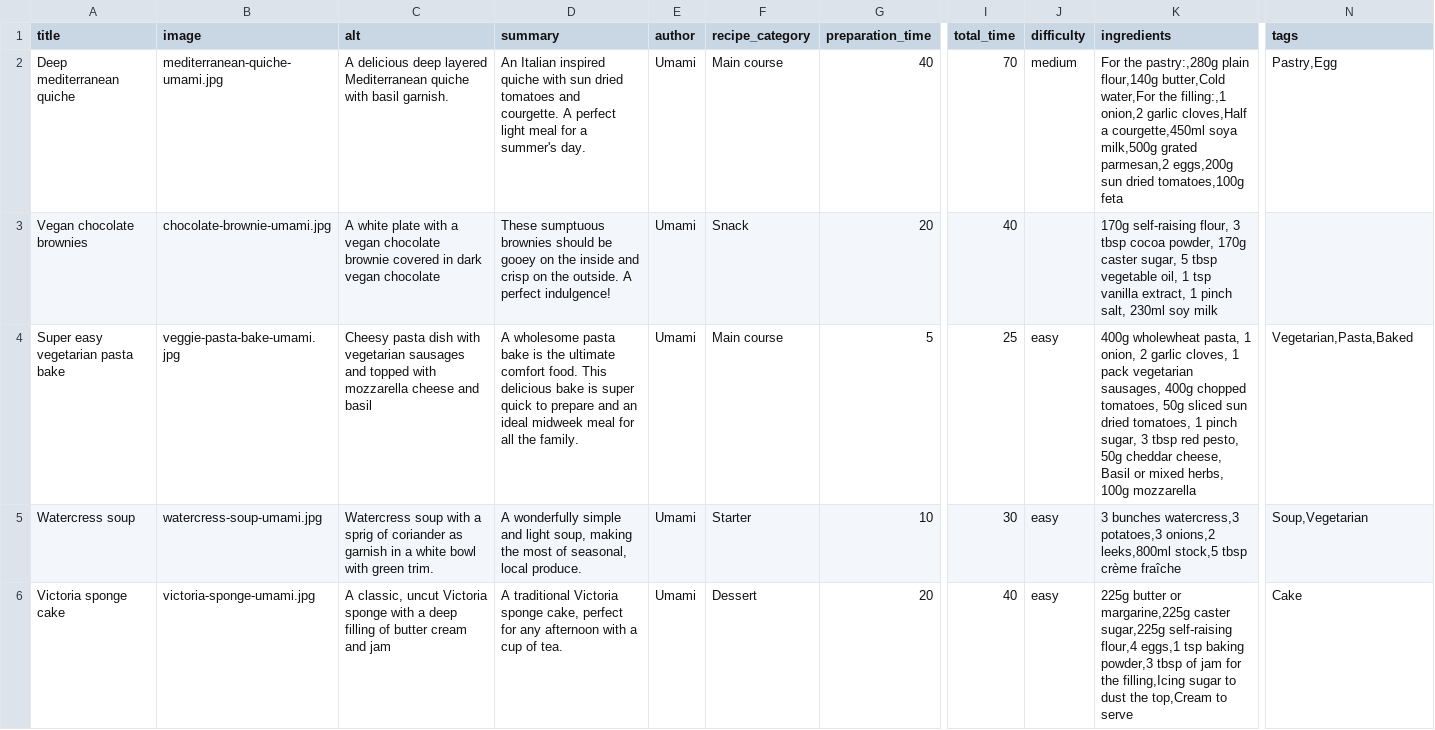
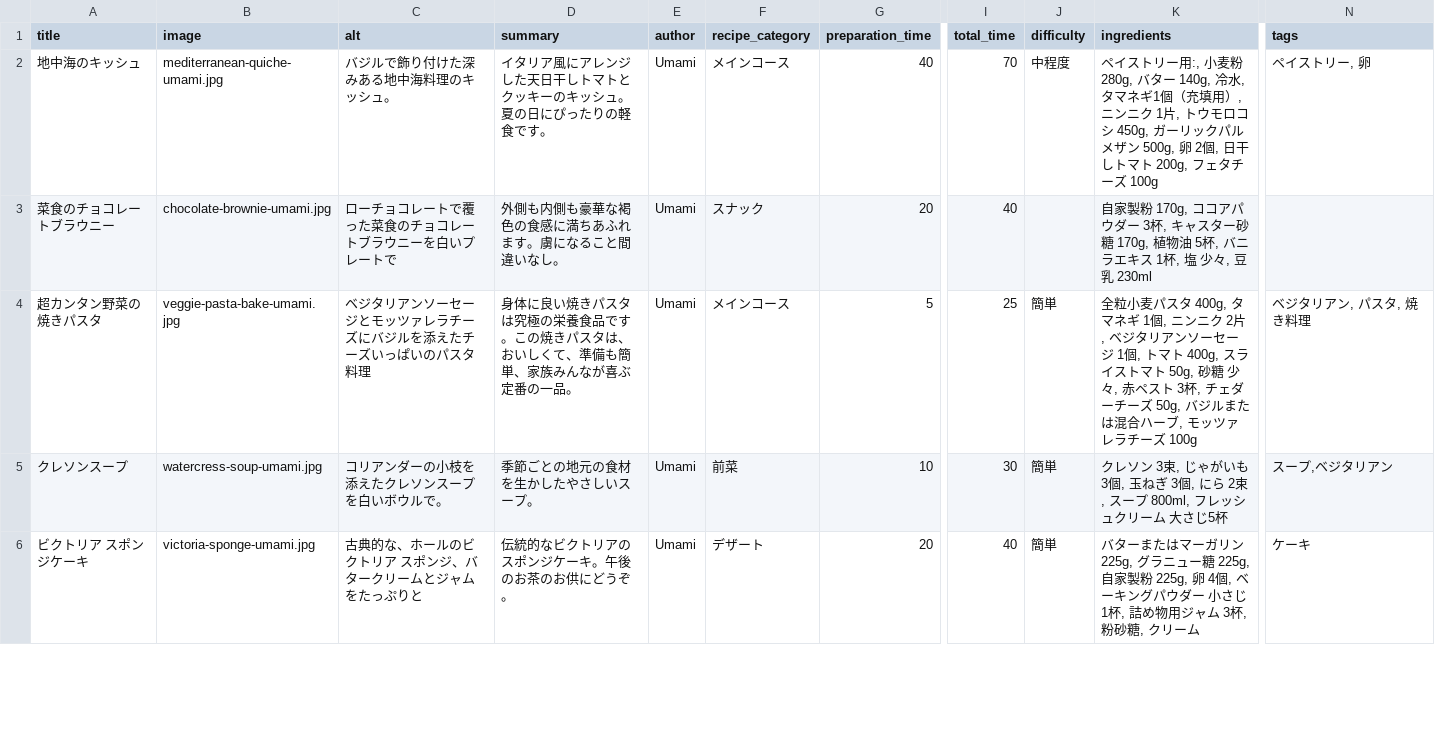
Before and after one commit to bkenro/demo_umamij, a CSV file: modules/demo_umami_content/default_content/recipes.csv, drawn as a sheet; only a part is shown, gaps mark what is left out; the diff covers the shown part only; the diff names each change by its address in the sheet, - before the commit and + after, or states it on an @@ line.

Commit message:
translate default contents into Japanese

```diff
--- a/modules/demo_umami_content/default_content/recipes.csv
+++ b/modules/demo_umami_content/default_content/recipes.csv
-A2 (title): Deep mediterranean quiche
+A2 (title): 地中海のキッシュ
-C2 (alt): A delicious deep layered Mediterranean quiche with basil garnish.
+C2 (alt): バジルで飾り付けた深みある地中海料理のキッシュ。
-D2 (summary): An Italian inspired quiche with sun dried tomatoes and courgette. A perfect light meal for a summer's day.
+D2 (summary): イタリア風にアレンジした天日干しトマトとクッキーのキッシュ。夏の日にぴったりの軽食です。
-F2 (recipe_category): Main course
+F2 (recipe_category): メインコース
-J2 (difficulty): medium
+J2 (difficulty): 中程度
-K2 (ingredients): For the pastry:,280g plain flour,140g butter,Cold water,For the filling:,1 onion,2 garlic cloves,Half a courgette,450ml soya milk,500g grated parmesan,2 eggs,200g sun dried tomatoes,100g feta
+K2 (ingredients): ペイストリー用:, 小麦粉 280g, バター 140g, 冷水, タマネギ1個（充填用）, ニンニク 1片, トウモロコシ 450g, ガーリックパルメザン 500g, 卵 2個, 日干しトマト 200g, フェタチーズ 100g
-N2 (tags): Pastry,Egg
+N2 (tags): ペイストリー, 卵
-A3 (title): Vegan chocolate brownies
+A3 (title): 菜食のチョコレートブラウニー
-C3 (alt): A white plate with a vegan chocolate brownie covered in dark vegan chocolate
+C3 (alt): ローチョコレートで覆った菜食のチョコレートブラウニーを白いプレートで
-D3 (summary): These sumptuous brownies should be gooey on the inside and crisp on the outside. A perfect indulgence!
+D3 (summary): 外側も内側も豪華な褐色の食感に満ちあふれます。虜になること間違いなし。
-F3 (recipe_category): Snack
+F3 (recipe_category): スナック
-K3 (ingredients): 170g self-raising flour, 3 tbsp cocoa powder, 170g caster sugar, 5 tbsp vegetable oil, 1 tsp vanilla extract, 1 pinch salt, 230ml soy milk
+K3 (ingredients): 自家製粉 170g, ココアパウダー 3杯, キャスター砂糖 170g, 植物油 5杯, バニラエキス 1杯, 塩 少々, 豆乳 230ml
-A4 (title): Super easy vegetarian pasta bake
+A4 (title): 超カンタン野菜の焼きパスタ
-C4 (alt): Cheesy pasta dish with vegetarian sausages and topped with mozzarella cheese and basil
+C4 (alt): ベジタリアンソーセージとモッツァレラチーズにバジルを添えたチーズいっぱいのパスタ料理
-D4 (summary): A wholesome pasta bake is the ultimate comfort food. This delicious bake is super quick to prepare and an ideal midweek meal for all the family.
+D4 (summary): 身体に良い焼きパスタは究極の栄養食品です。この焼きパスタは、おいしくて、準備も簡単、家族みんなが喜ぶ定番の一品。
-F4 (recipe_category): Main course
+F4 (recipe_category): メインコース
-J4:J6 (difficulty): easy
+J4:J6 (difficulty): 簡単
-K4 (ingredients): 400g wholewheat pasta, 1 onion, 2 garlic cloves, 1 pack vegetarian sausages, 400g chopped tomatoes, 50g sliced sun dried tomatoes, 1 pinch sugar, 3 tbsp red pesto, 50g cheddar cheese, Basil or mixed herbs, 100g mozzarella
+K4 (ingredients): 全粒小麦パスタ 400g, タマネギ 1個, ニンニク 2片, ベジタリアンソーセージ 1個, トマト 400g, スライストマト 50g, 砂糖 少々, 赤ペスト 3杯, チェダーチーズ 50g, バジルまたは混合ハーブ, モッツァレラチーズ 100g
-N4 (tags): Vegetarian,Pasta,Baked
+N4 (tags): ベジタリアン, パスタ, 焼き料理
-A5 (title): Watercress soup
+A5 (title): クレソンスープ
-C5 (alt): Watercress soup with a sprig of coriander as garnish in a white bowl with green trim.
+C5 (alt): コリアンダーの小枝を添えたクレソンスープを白いボウルで。
-D5 (summary): A wonderfully simple and light soup, making the most of seasonal, local produce.
+D5 (summary): 季節ごとの地元の食材を生かしたやさしいスープ。
-F5 (recipe_category): Starter
+F5 (recipe_category): 前菜
-K5 (ingredients): 3 bunches watercress,3 potatoes,3 onions,2 leeks,800ml stock,5 tbsp crème fraîche
+K5 (ingredients): クレソン 3束, じゃがいも 3個, 玉ねぎ 3個, にら 2束, スープ 800ml, フレッシュクリーム 大さじ5杯
-N5 (tags): Soup,Vegetarian
+N5 (tags): スープ,ベジタリアン
-A6 (title): Victoria sponge cake
+A6 (title): ビクトリア スポンジケーキ
-C6 (alt): A classic, uncut Victoria sponge with a deep filling of butter cream and jam
+C6 (alt): 古典的な、ホールのビクトリア スポンジ、バタークリームとジャムをたっぷりと
-D6 (summary): A traditional Victoria sponge cake, perfect for any afternoon with a cup of tea.
+D6 (summary): 伝統的なビクトリアのスポンジケーキ。午後のお茶のお供にどうぞ。
-F6 (recipe_category): Dessert
+F6 (recipe_category): デザート
-K6 (ingredients): 225g butter or margarine,225g caster sugar,225g self-raising flour,4 eggs,1 tsp baking powder,3 tbsp of jam for the filling,Icing sugar to dust the top,Cream to serve
+K6 (ingredients): バターまたはマーガリン 225g, グラニュー糖 225g, 自家製粉 225g, 卵 4個, ベーキングパウダー 小さじ1杯, 詰め物用ジャム 3杯, 粉砂糖, クリーム
-N6 (tags): Cake
+N6 (tags): ケーキ
```
Also changed, not shown: 23 edited cells elsewhere in this file, modules/demo_umami_content/default_content/articles.csv, modules/demo_umami_content/default_content/pages.csv, 16 other files.
